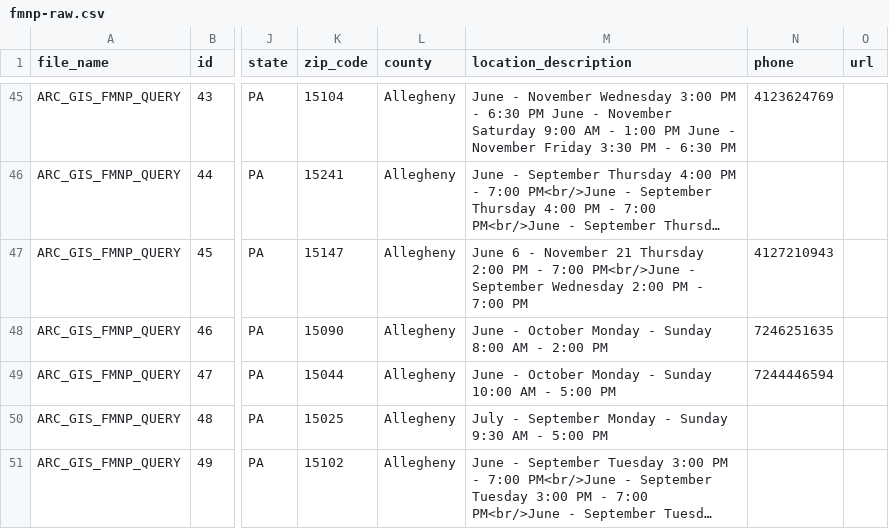
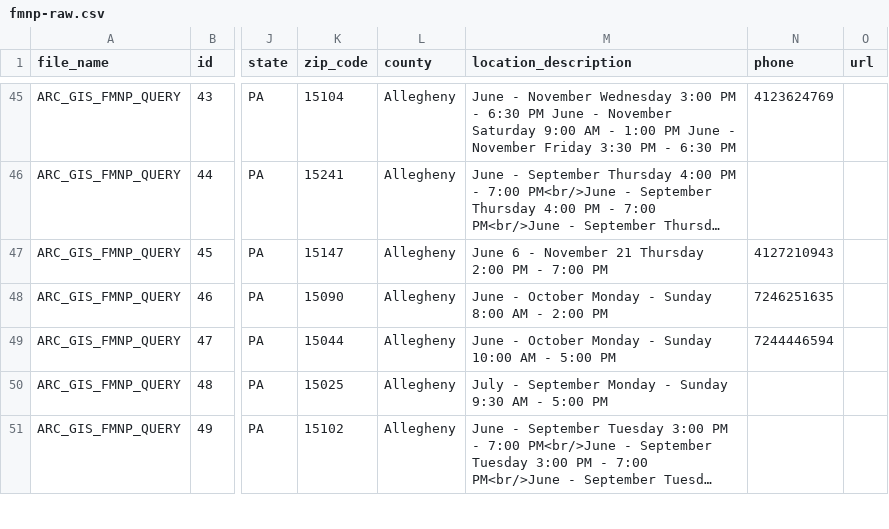
Before and after one commit to CodeForPittsburgh/food-access-data-transformation, a CSV file: food-data/raw-sources/fmnp-raw.csv, drawn as a sheet; only a part is shown, gaps mark what is left out; long unchanged cells end in …; the diff names each change by its address in the sheet, - before the commit and + after, or states it on an @@ line.

```diff
--- a/food-data/raw-sources/fmnp-raw.csv
+++ b/food-data/raw-sources/fmnp-raw.csv
-M47 (location_description): …- 7:00 PM<br/>June - September Wednesday 2:00 PM - 7:00 PM
+M47 (location_description): …- 7:00 PM
```
Also changed, not shown: food-data/merged-data/duplicate-merged-data.csv, food-data/processed-datasets/merged_datasets.csv, 4 other files.
